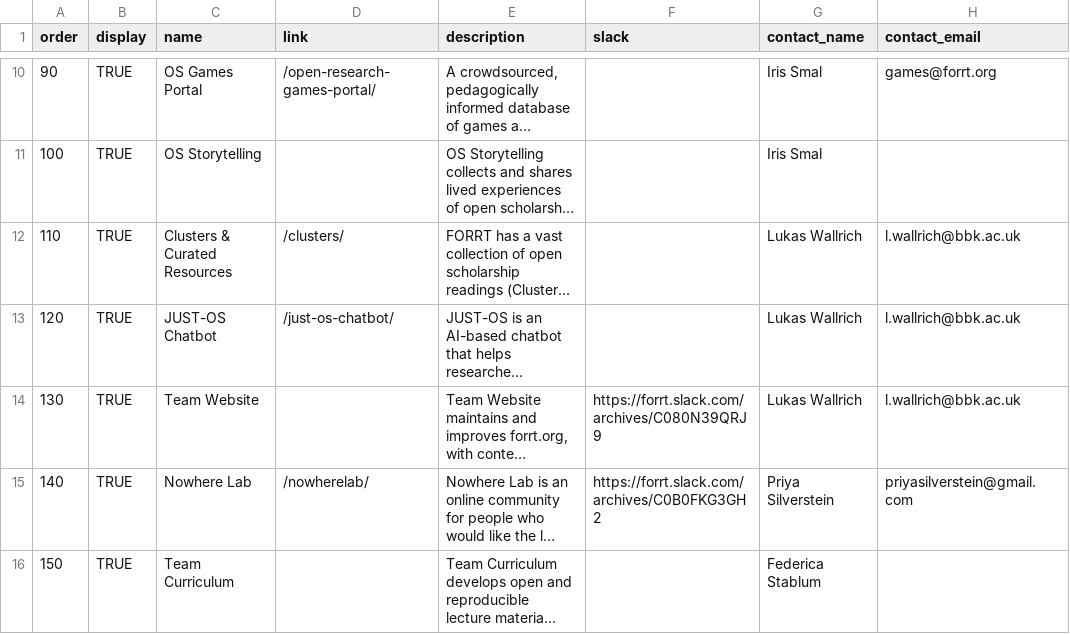
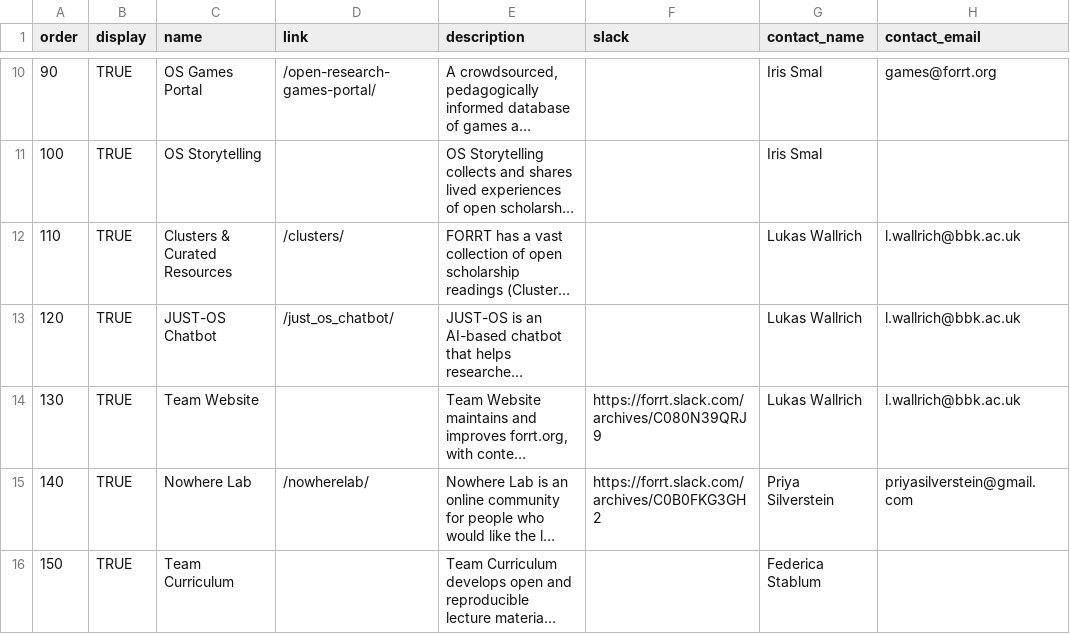
Before and after one commit to forrtproject/forrtproject.github.io, a CSV file: scripts/get_involved/projects.csv, drawn as a sheet; only a part is shown, gaps mark what is left out; long unchanged cells end in …; the diff names each change by its address in the sheet, - before the commit and + after, or states it on an @@ line.

```diff
--- a/scripts/get_involved/projects.csv
+++ b/scripts/get_involved/projects.csv
-D13 (link): /just-os-chatbot/
+D13 (link): /just_os_chatbot/
```
Also changed, not shown: 1 other file.
